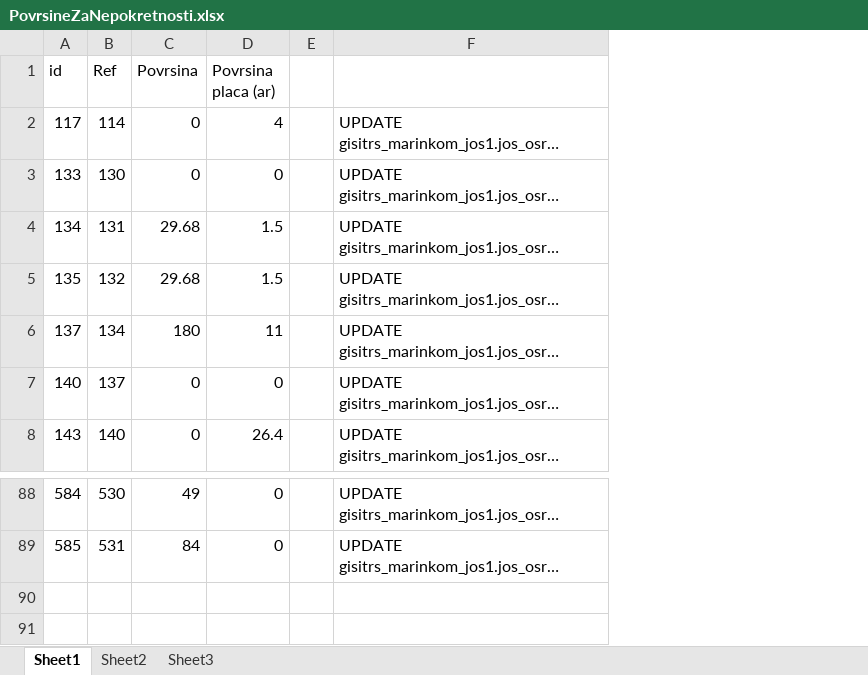
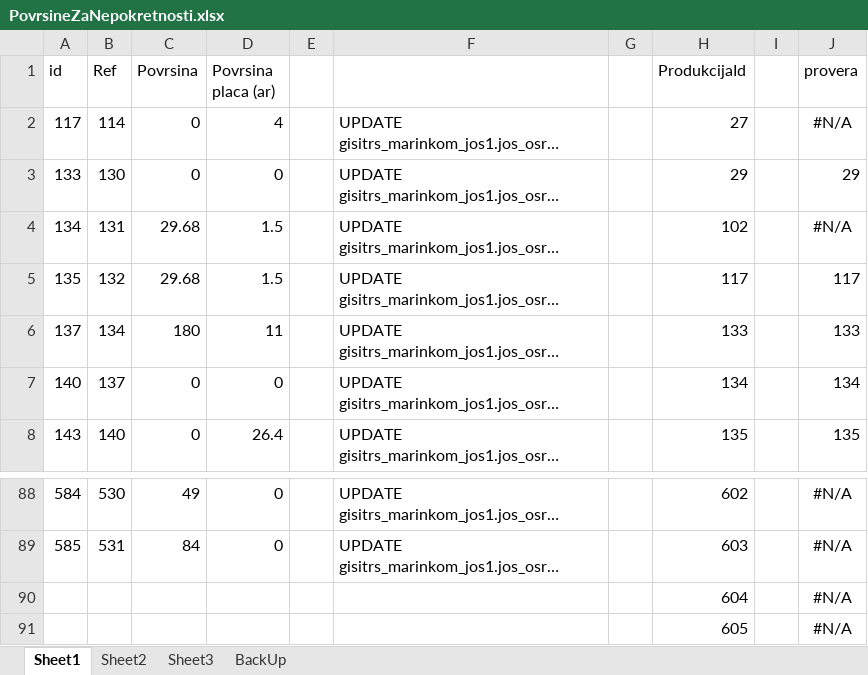
Before and after one commit to gisitrs/NecaPromNov, an Excel workbook: assets/Database/PovrsineZaNepokretnosti.xlsx, sheet Sheet1, drawn as a sheet; only a part is shown, gaps mark what is left out; long unchanged cells end in …; values as stored, in another font and other column widths than the file's, no borders; the diff names each change by its address in the sheet, - before the commit and + after, or states it on an @@ line.

```diff
--- a/assets/Database/PovrsineZaNepokretnosti.xlsx (sheet Sheet1)
+++ b/assets/Database/PovrsineZaNepokretnosti.xlsx (sheet Sheet1)
+sheet tab: BackUp
+column G, empty
+column H (ProdukcijaId), rows 2-8: 27 | 29 | 102 | 117 | 133 | 134 | 135; rows 88-89: 602 | 603
+column I, empty
+column J (provera), rows 2-8: #N/A | 29 | #N/A | 117 | 133 | 134 | 135; rows 88-89: #N/A | #N/A
+row 90:  |  |  |  |  |  |  | 604 |  | #N/A
+row 91:  |  |  |  |  |  |  | 605 |  | #N/A
```
Also changed, not shown: sheet Sheet3, sheet Sheet2, 9 other files.
